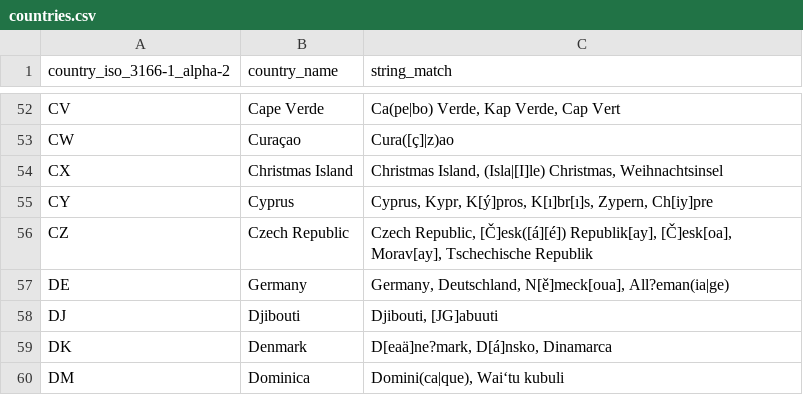
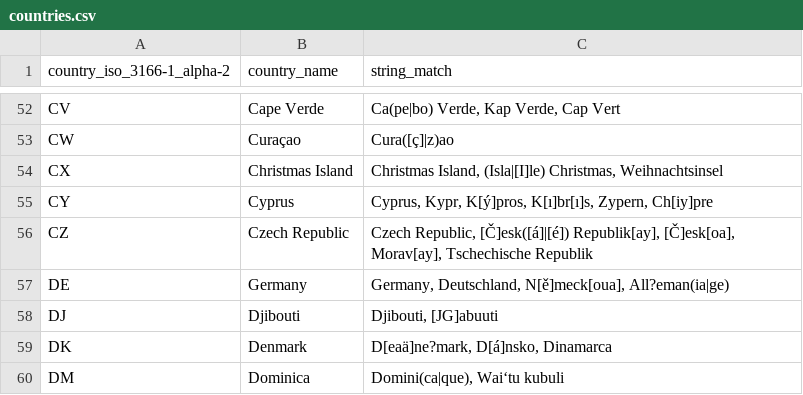
Before and after one commit to jan-rus/country-in-text-detector, a CSV file: data/countries.csv, drawn as a sheet; only a part is shown, gaps mark what is left out.

```diff
--- a/data/countries.csv
+++ b/data/countries.csv
@@ -55,3 +55,3 @@ CX;Christmas Island;Christmas Island, (Isla|[I]le) Christmas, Weihnachtsinsel
 CY;Cyprus;Cyprus, Kypr, K[ý]pros, K[ı]br[ı]s, Zypern, Ch[iy]pre
-CZ;Czech Republic;Czech Republic, [Č]esk([á][é]) Republik[ay], [Č]esk[oa], Morav[ay], Tschechische Republik
+CZ;Czech Republic;Czech Republic, [Č]esk([á]|[é]) Republik[ay], [Č]esk[oa], Morav[ay], Tschechische Republik
 DE;Germany;Germany, Deutschland, N[ě]meck[oua], All?eman(ia|ge)
```
Also changed, not shown: 3 other files.
